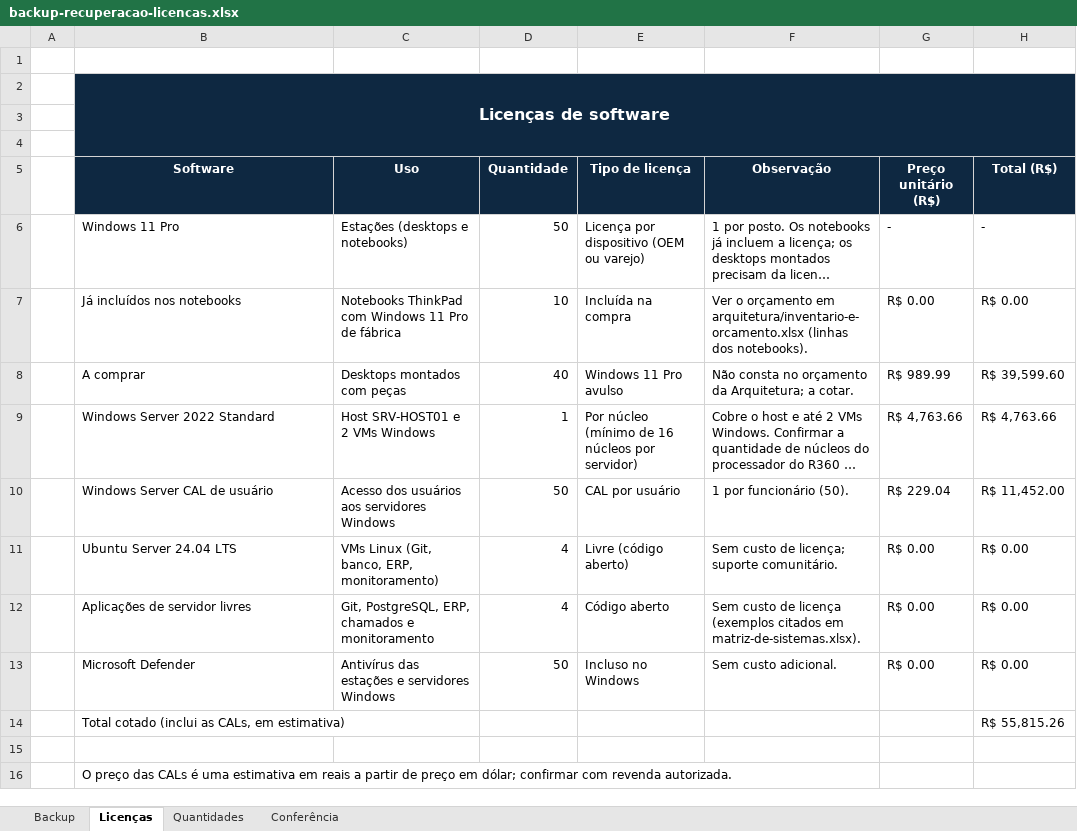
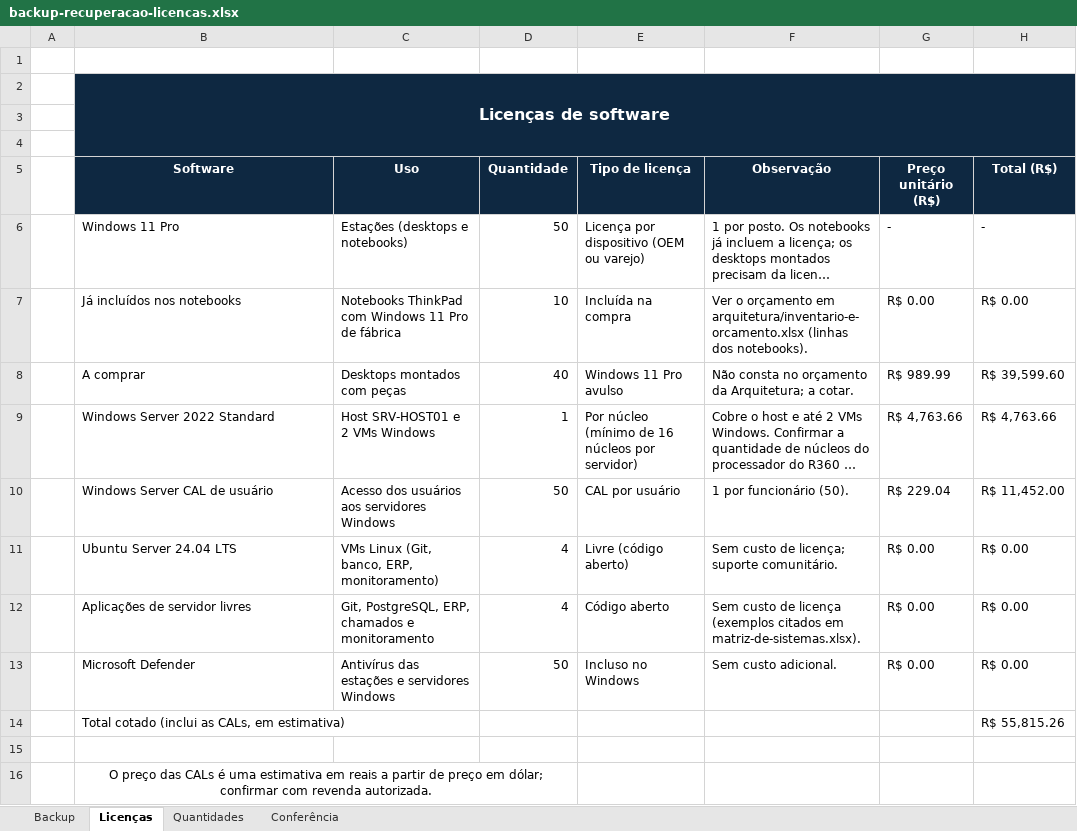
Before and after one commit to luizfeleite/leitetech-infraestrutura, an Excel workbook: sistemas-operacionais/backup-recuperacao-licencas.xlsx, sheet Licenças, drawn as a sheet; only a part is shown; long unchanged cells end in …; values as stored, in another font and other column widths than the file's, no borders; the diff names each change by its address in the sheet, - before the commit and + after, or states it on an @@ line.

```diff
--- a/sistemas-operacionais/backup-recuperacao-licencas.xlsx (sheet Licenças)
+++ b/sistemas-operacionais/backup-recuperacao-licencas.xlsx (sheet Licenças)
-B16 alignment: left
+B16 alignment: center
+B16:D16 merged
```
Also changed, not shown: sheet Backup.
